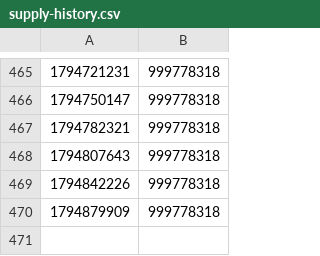
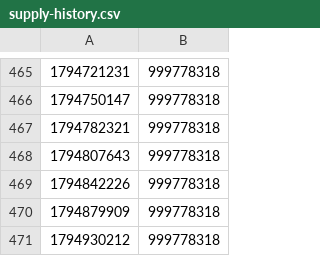
Before and after one commit to AshandEmber-Sol/-ASHEM, a CSV file: state/supply-history.csv, drawn as a sheet; only a part is shown, gaps mark what is left out; the diff names each change by its address in the sheet, - before the commit and + after, or states it on an @@ line.

```diff
--- a/state/supply-history.csv
+++ b/state/supply-history.csv
+row 471: 1794930212 | 999778318
```
Also changed, not shown: 3 other files.
